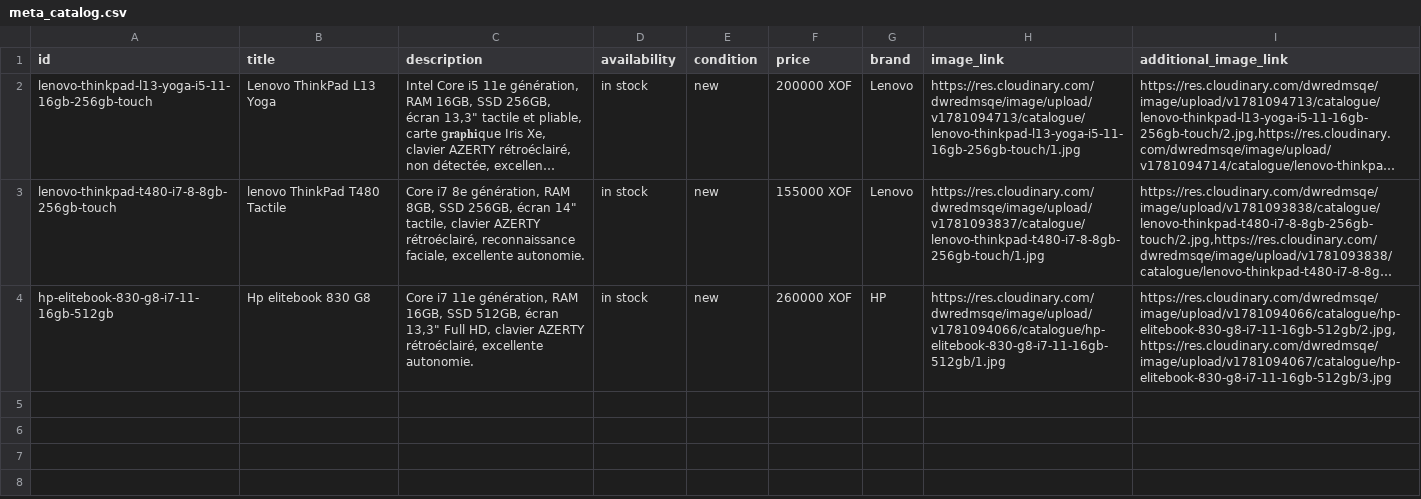
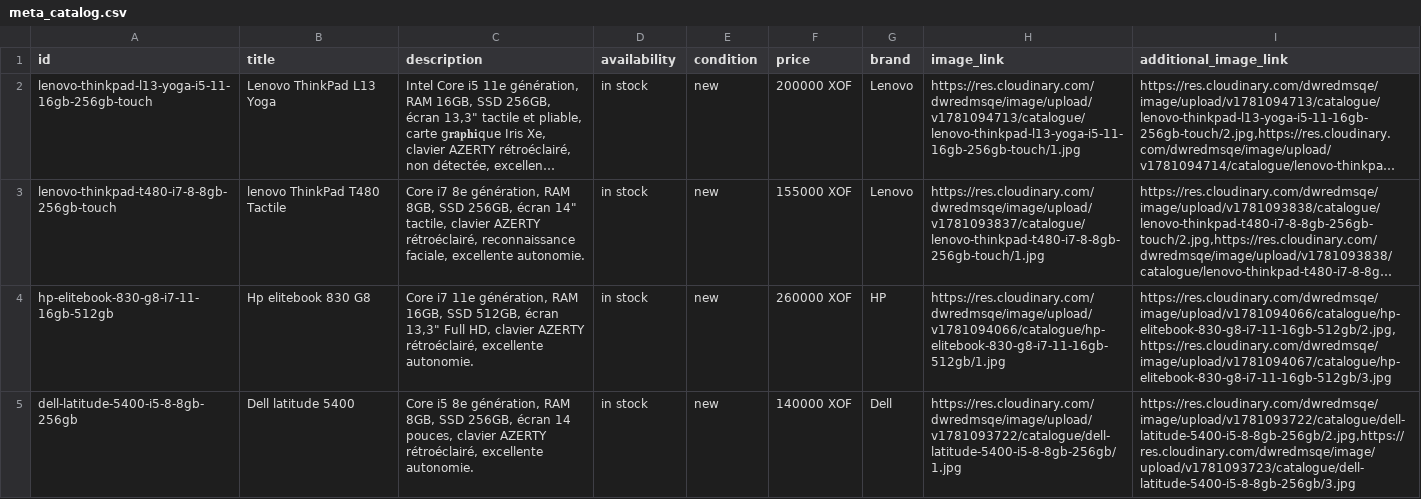
Before and after one commit to Pm-GUENE/catalogue-whatsapp, a CSV file: meta_catalog.csv, drawn as a sheet; long unchanged cells end in …; the diff names each change by its address in the sheet, - before the commit and + after, or states it on an @@ line.

Commit message:
Update Meta catalog CSV

```diff
--- a/meta_catalog.csv
+++ b/meta_catalog.csv
+row 5: dell-latitude-5400-i5-8-8gb-256gb | Dell latitude 5400 | Core i5 8e génération, RAM 8GB, SSD 256GB, écran 14 pouces, clavier AZERTY rétroéclairé, excellente autonomie. | in stock | new | 140000 XOF | Dell | https://res.cloudinary.com/dwredmsqe/image/upload/v1781093722/catalogue/dell-latitude-5400-i5-8-8gb-256gb/1.jpg | https://res.cloudinary.com/dwredmsqe/image/upload/v1781093722/catalogue/dell-latitude-5400-i5-8-8gb-256gb/2.jpg,https://res.cloudinary.com/dwredmsqe/image/upload/v1781093723/catalogue/dell-latitude-5400-i5-8-8gb-256gb/3.jpg
```
